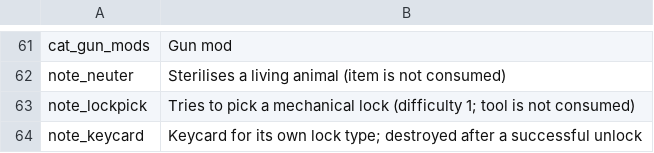
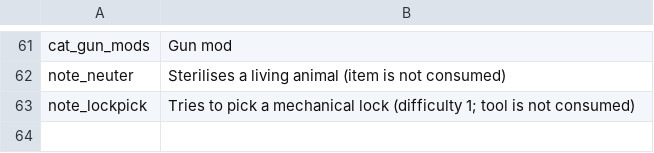
Before and after one commit to WhiteFeather127/ProbablyEnoughItems, a CSV file: Localization/en.csv, drawn as a sheet; only a part is shown, gaps mark what is left out.

```diff
--- a/Localization/en.csv
+++ b/Localization/en.csv
@@ -63,2 +63 @@ note_neuter,Sterilises a living animal (item is not consumed)
 note_lockpick,Tries to pick a mechanical lock (difficulty 1; tool is not consumed)
-note_keycard,Keycard for its own lock type; destroyed after a successful unlock
```
Also changed, not shown: Data/box_pools.csv, Data/uses.csv, 15 other files.
